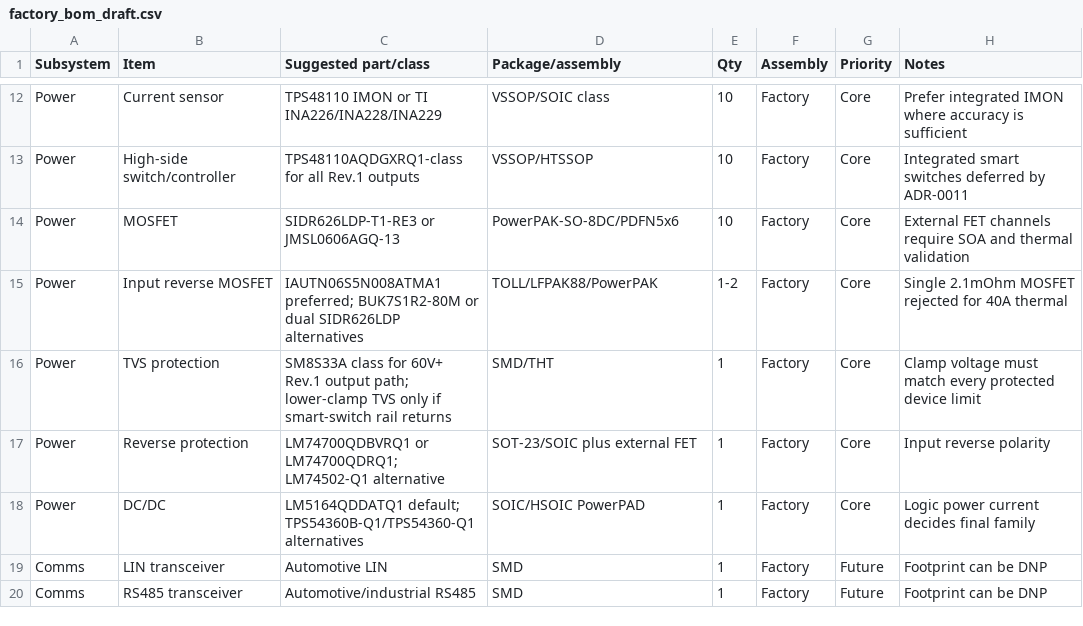
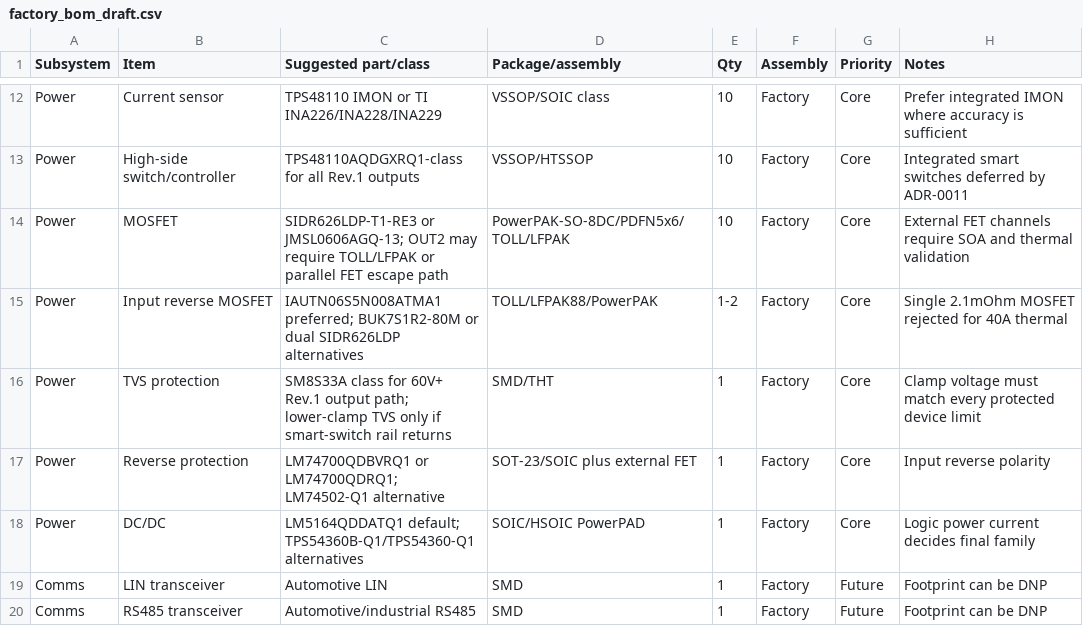
Before and after one commit to avlyubimov/svc-platform, a CSV file: production/bom/factory_bom_draft.csv, drawn as a sheet; only a part is shown, gaps mark what is left out.

```diff
--- a/production/bom/factory_bom_draft.csv
+++ b/production/bom/factory_bom_draft.csv
@@ -13,3 +13,3 @@ Power,Current sensor,TPS48110 IMON or TI INA226/INA228/INA229,VSSOP/SOIC class,1
 Power,High-side switch/controller,TPS48110AQDGXRQ1-class for all Rev.1 outputs,VSSOP/HTSSOP,10,Factory,Core,Integrated smart switches deferred by ADR-0011
-Power,MOSFET,SIDR626LDP-T1-RE3 or JMSL0606AGQ-13,PowerPAK-SO-8DC/PDFN5x6,10,Factory,Core,External FET channels require SOA and thermal validation
+Power,MOSFET,SIDR626LDP-T1-RE3 or JMSL0606AGQ-13; OUT2 may require TOLL/LFPAK or parallel FET escape path,PowerPAK-SO-8DC/PDFN5x6/TOLL/LFPAK,10,Factory,Core,External FET channels require SOA and thermal validation
 Power,Input reverse MOSFET,IAUTN06S5N008ATMA1 preferred; BUK7S1R2-80M or dual SIDR626LDP alternatives,TOLL/LFPAK88/PowerPAK,1-2,Factory,Core,Single 2.1mOhm MOSFET rejected for 40A thermal
```
Also changed, not shown: hardware/power-board/PB-100/PB-100-power-path-candidates.csv, 7 other files.
